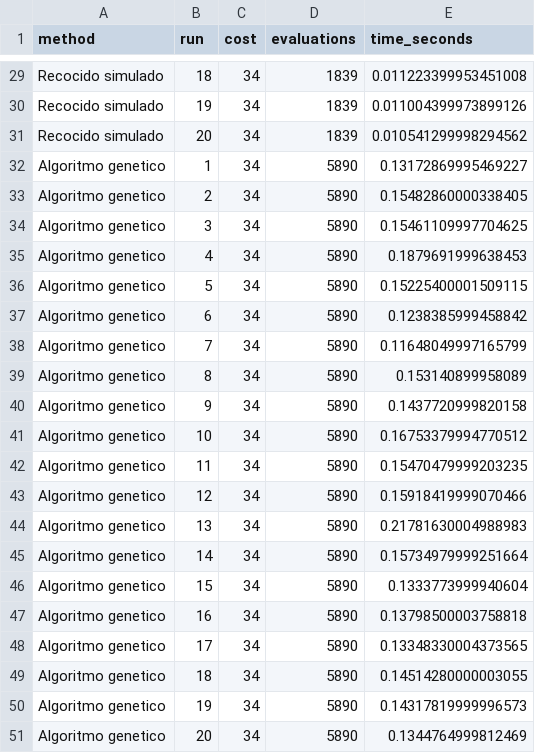
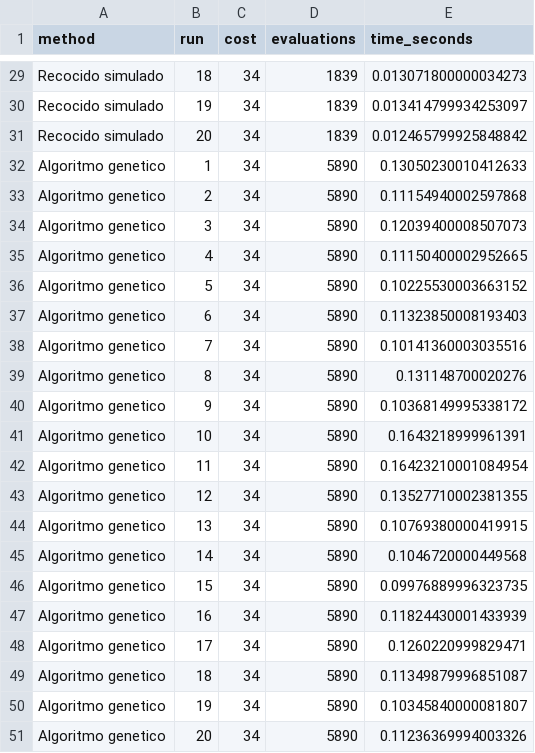
Before and after one commit to LuisJavierTerrones/ProyectoIAParcial2, a CSV file: experiments/resultados.csv, drawn as a sheet; only a part is shown, gaps mark what is left out; the diff covers the shown part only; the diff names each change by its address in the sheet, - before the commit and + after, or states it on an @@ line.

```diff
--- a/experiments/resultados.csv
+++ b/experiments/resultados.csv
-E29 (time_seconds): 0.011223399953451008
+E29 (time_seconds): 0.013071800000034273
-E30 (time_seconds): 0.011004399973899126
+E30 (time_seconds): 0.013414799934253097
-E31 (time_seconds): 0.010541299998294562
+E31 (time_seconds): 0.012465799925848842
-E32 (time_seconds): 0.13172869995469227
+E32 (time_seconds): 0.13050230010412633
-E33 (time_seconds): 0.15482860000338405
+E33 (time_seconds): 0.11154940002597868
-E34 (time_seconds): 0.15461109997704625
+E34 (time_seconds): 0.12039400008507073
-E35 (time_seconds): 0.1879691999638453
+E35 (time_seconds): 0.11150400002952665
-E36 (time_seconds): 0.15225400001509115
+E36 (time_seconds): 0.10225530003663152
-E37 (time_seconds): 0.1238385999458842
+E37 (time_seconds): 0.11323850008193403
-E38 (time_seconds): 0.11648049997165799
+E38 (time_seconds): 0.10141360003035516
-E39 (time_seconds): 0.153140899958089
+E39 (time_seconds): 0.131148700020276
-E40 (time_seconds): 0.1437720999820158
+E40 (time_seconds): 0.10368149995338172
-E41 (time_seconds): 0.16753379994770512
+E41 (time_seconds): 0.1643218999961391
-E42 (time_seconds): 0.15470479999203235
+E42 (time_seconds): 0.16423210001084954
-E43 (time_seconds): 0.15918419999070466
+E43 (time_seconds): 0.13527710002381355
-E44 (time_seconds): 0.21781630004988983
+E44 (time_seconds): 0.10769380000419915
-E45 (time_seconds): 0.15734979999251664
+E45 (time_seconds): 0.1046720000449568
-E46 (time_seconds): 0.1333773999940604
+E46 (time_seconds): 0.09976889996323735
-E47 (time_seconds): 0.13798500003758818
+E47 (time_seconds): 0.11824430001433939
-E48 (time_seconds): 0.13348330004373565
+E48 (time_seconds): 0.1260220999829471
-E49 (time_seconds): 0.14514280000003055
+E49 (time_seconds): 0.11349879996851087
-E50 (time_seconds): 0.14317819999996573
+E50 (time_seconds): 0.10345840000081807
-E51 (time_seconds): 0.1344764999812469
+E51 (time_seconds): 0.11236369994003326
```
Also changed, not shown: 27 edited cells elsewhere in this file, experiments/resumen.csv, 3 other files.
